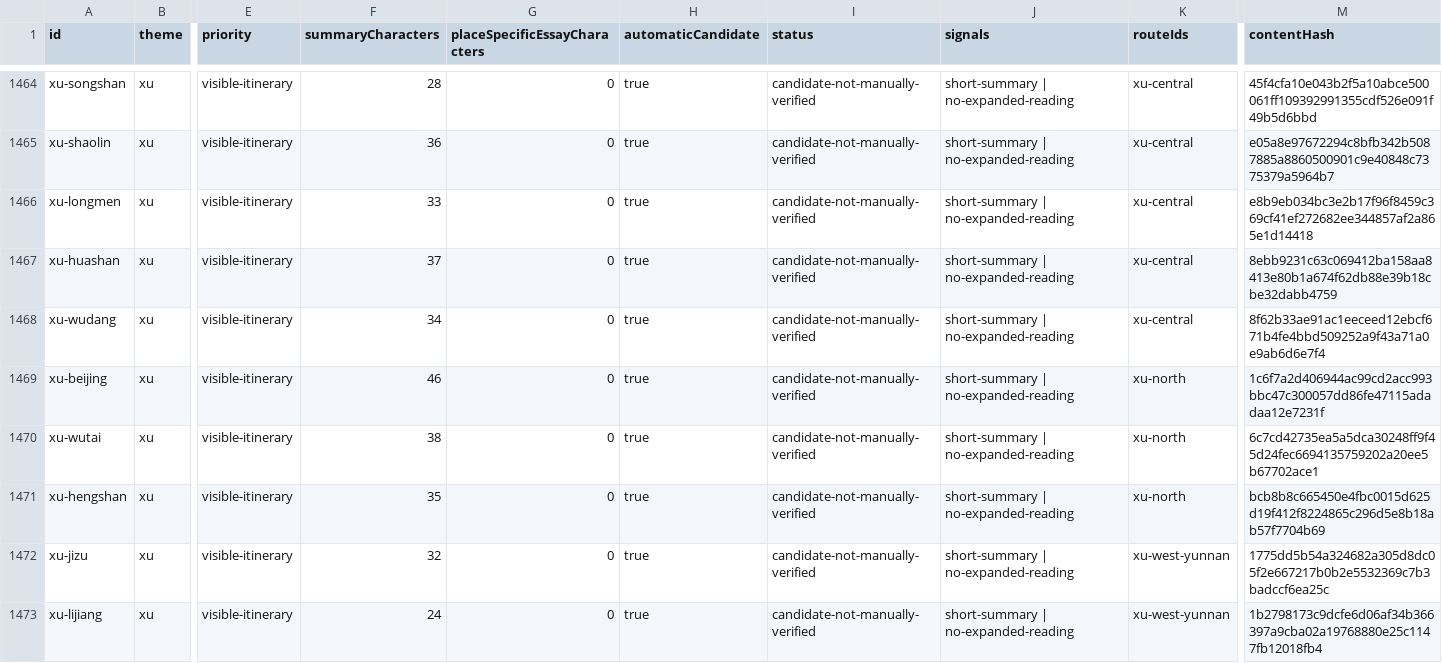
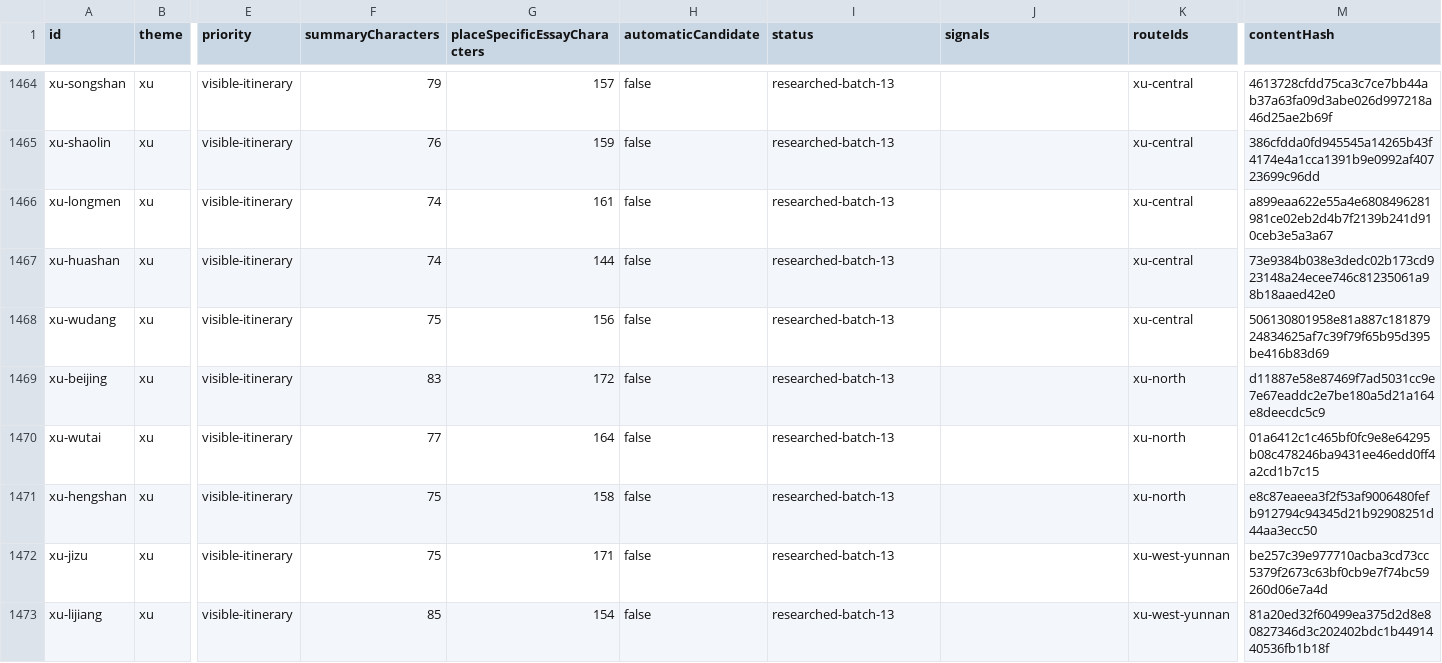
Before and after one commit to raeqi/world-travel-map, a CSV file: qa/content-quality/contexts.csv, drawn as a sheet; only a part is shown, gaps mark what is left out; the diff covers the shown part only; the diff names each change by its address in the sheet, - before the commit and + after, or states it on an @@ line.

```diff
--- a/qa/content-quality/contexts.csv
+++ b/qa/content-quality/contexts.csv
-F1464 (summaryCharacters): 28
+F1464 (summaryCharacters): 79
-G1464 (placeSpecificEssayCharacters): 0
+G1464 (placeSpecificEssayCharacters): 157
-H1464:H1473 (automaticCandidate): true
+H1464:H1473 (automaticCandidate): false
-I1464:I1473 (status): candidate-not-manually-verified
+I1464:I1473 (status): researched-batch-13
-J1464:J1473 (signals): short-summary | no-expanded-reading
+J1464:J1473 (signals): (empty)
-M1464 (contentHash): 45f4cfa10e043b2f5a10abce500061ff109392991355cdf526e091f49b5d6bbd
+M1464 (contentHash): 4613728cfdd75ca3c7ce7bb44ab37a63fa09d3abe026d997218a46d25ae2b69f
-F1465 (summaryCharacters): 36
+F1465 (summaryCharacters): 76
-G1465 (placeSpecificEssayCharacters): 0
+G1465 (placeSpecificEssayCharacters): 159
-M1465 (contentHash): e05a8e97672294c8bfb342b5087885a8860500901c9e40848c7375379a5964b7
+M1465 (contentHash): 386cfdda0fd945545a14265b43f4174e4a1cca1391b9e0992af40723699c96dd
-F1466 (summaryCharacters): 33
+F1466 (summaryCharacters): 74
-G1466 (placeSpecificEssayCharacters): 0
+G1466 (placeSpecificEssayCharacters): 161
-M1466 (contentHash): e8b9eb034bc3e2b17f96f8459c369cf41ef272682ee344857af2a865e1d14418
+M1466 (contentHash): a899eaa622e55a4e6808496281981ce02eb2d4b7f2139b241d910ceb3e5a3a67
-F1467 (summaryCharacters): 37
+F1467 (summaryCharacters): 74
-G1467 (placeSpecificEssayCharacters): 0
+G1467 (placeSpecificEssayCharacters): 144
-M1467 (contentHash): 8ebb9231c63c069412ba158aa8413e80b1a674f62db88e39b18cbe32dabb4759
+M1467 (contentHash): 73e9384b038e3dedc02b173cd923148a24ecee746c81235061a98b18aaed42e0
-F1468 (summaryCharacters): 34
+F1468 (summaryCharacters): 75
-G1468 (placeSpecificEssayCharacters): 0
+G1468 (placeSpecificEssayCharacters): 156
-M1468 (contentHash): 8f62b33ae91ac1eeceed12ebcf671b4fe4bbd509252a9f43a71a0e9ab6d6e7f4
+M1468 (contentHash): 506130801958e81a887c18187924834625af7c39f79f65b95d395be416b83d69
-F1469 (summaryCharacters): 46
+F1469 (summaryCharacters): 83
-G1469 (placeSpecificEssayCharacters): 0
+G1469 (placeSpecificEssayCharacters): 172
-M1469 (contentHash): 1c6f7a2d406944ac99cd2acc993bbc47c300057dd86fe47115adadaa12e7231f
+M1469 (contentHash): d11887e58e87469f7ad5031cc9e7e67eaddc2e7be180a5d21a164e8deecdc5c9
-F1470 (summaryCharacters): 38
+F1470 (summaryCharacters): 77
-G1470 (placeSpecificEssayCharacters): 0
+G1470 (placeSpecificEssayCharacters): 164
-M1470 (contentHash): 6c7cd42735ea5a5dca30248ff9f45d24fec6694135759202a20ee5b67702ace1
+M1470 (contentHash): 01a6412c1c465bf0fc9e8e64295b08c478246ba9431ee46edd0ff4a2cd1b7c15
-F1471 (summaryCharacters): 35
+F1471 (summaryCharacters): 75
-G1471 (placeSpecificEssayCharacters): 0
+G1471 (placeSpecificEssayCharacters): 158
-M1471 (contentHash): bcb8b8c665450e4fbc0015d625d19f412f8224865c296d5e8b18ab57f7704b69
+M1471 (contentHash): e8c87eaeea3f2f53af9006480fefb912794c94345d21b92908251d44aa3ecc50
-F1472 (summaryCharacters): 32
+F1472 (summaryCharacters): 75
-G1472 (placeSpecificEssayCharacters): 0
+G1472 (placeSpecificEssayCharacters): 171
-M1472 (contentHash): 1775dd5b54a324682a305d8dc05f2e667217b0b2e5532369c7b3badccf6ea25c
+M1472 (contentHash): be257c39e977710acba3cd73cc5379f2673c63bf0cb9e7f74bc59260d06e7a4d
-F1473 (summaryCharacters): 24
+F1473 (summaryCharacters): 85
-G1473 (placeSpecificEssayCharacters): 0
+G1473 (placeSpecificEssayCharacters): 154
-M1473 (contentHash): 1b2798173c9dcfe6d06af34b366397a9cba02a19768880e25c1147fb12018fb4
+M1473 (contentHash): 81a20ed32f60499ea375d2d8e80827346d3c202402bdc1b4491440536fb1b18f
```
Also changed, not shown: 84 edited cells elsewhere in this file, 12 other files.
